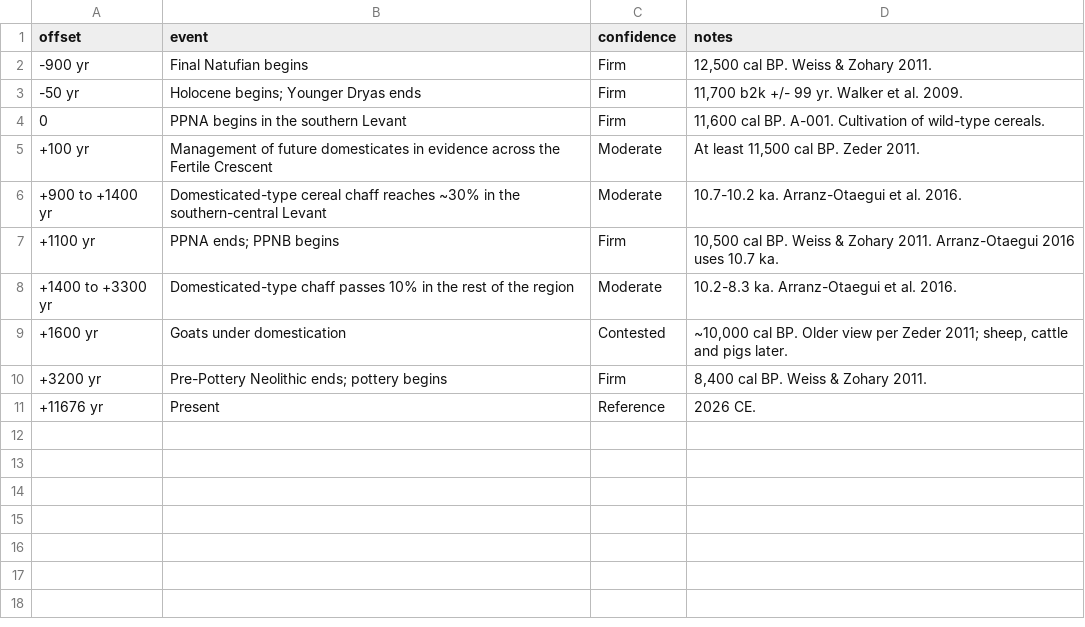
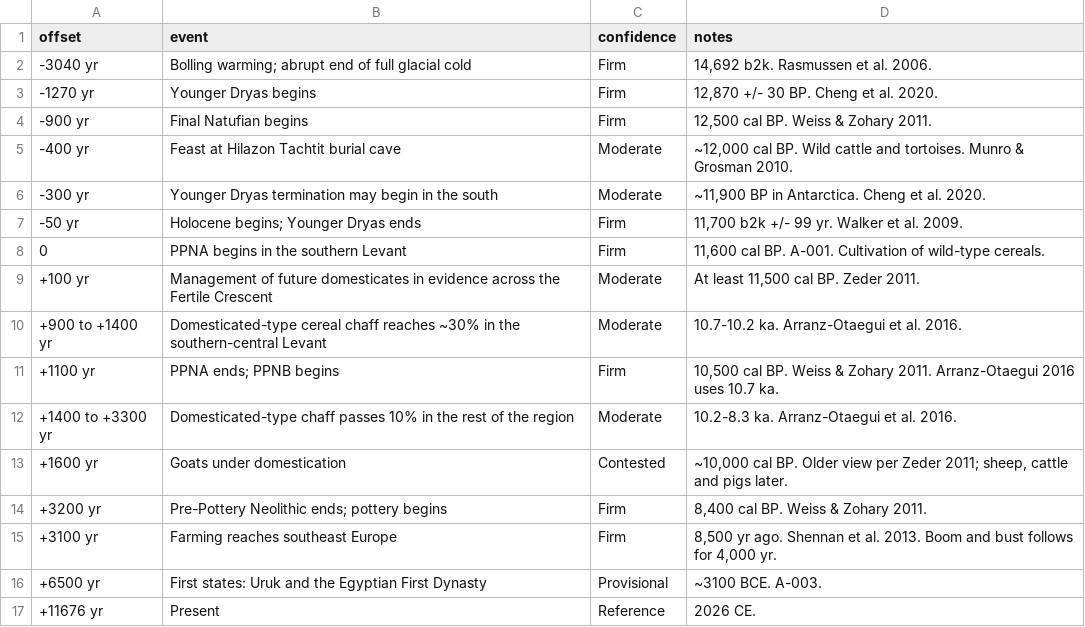
Before and after one commit to natesjacobs/thea, a CSV file: -366699312000/timeline.csv, drawn as a sheet; the diff names each change by its address in the sheet, - before the commit and + after, or states it on an @@ line.

```diff
--- a/-366699312000/timeline.csv
+++ b/-366699312000/timeline.csv
+row 2: -3040 yr | Bolling warming; abrupt end of full glacial cold | Firm | 14,692 b2k. Rasmussen et al. 2006.
+row 3: -1270 yr | Younger Dryas begins | Firm | 12,870 +/- 30 BP. Cheng et al. 2020.
+row 5: -400 yr | Feast at Hilazon Tachtit burial cave | Moderate | ~12,000 cal BP. Wild cattle and tortoises. Munro & Grosman 2010.
+row 6: -300 yr | Younger Dryas termination may begin in the south | Moderate | ~11,900 BP in Antarctica. Cheng et al. 2020.
+row 15: +3100 yr | Farming reaches southeast Europe | Firm | 8,500 yr ago. Shennan et al. 2013. Boom and bust follows for 4,000 yr.
+row 16: +6500 yr | First states: Uruk and the Egyptian First Dynasty | Provisional | ~3100 BCE. A-003.
```
Also changed, not shown: 3 other files.
